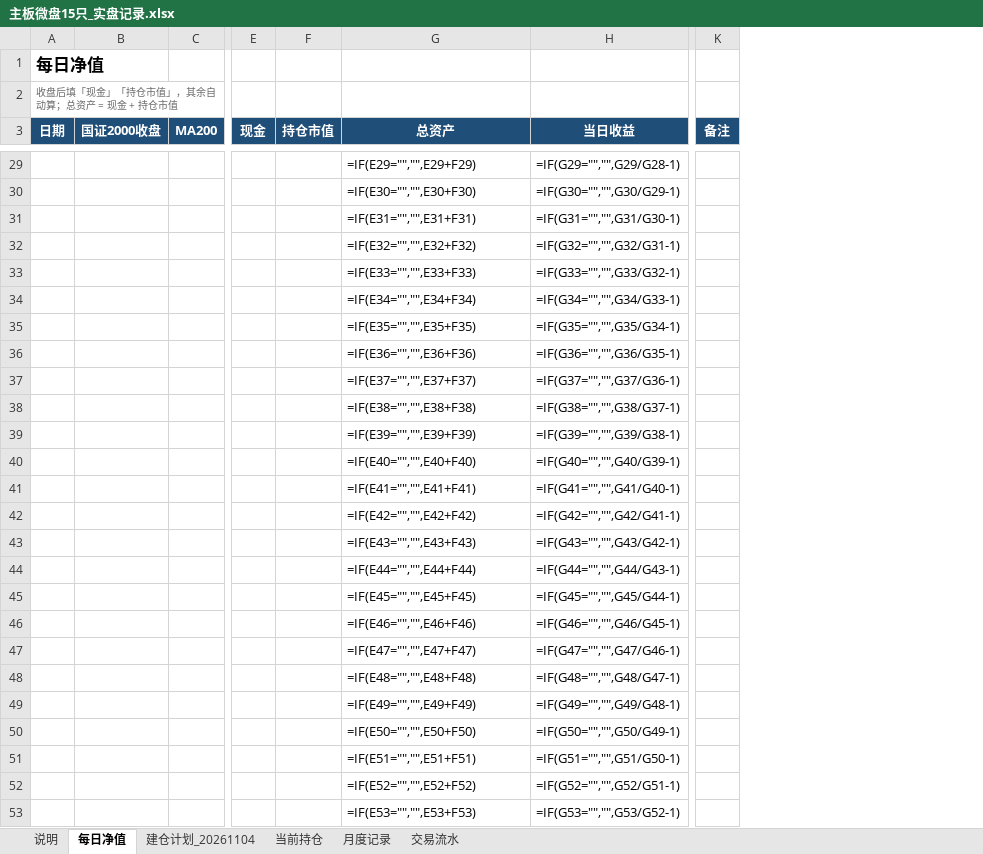
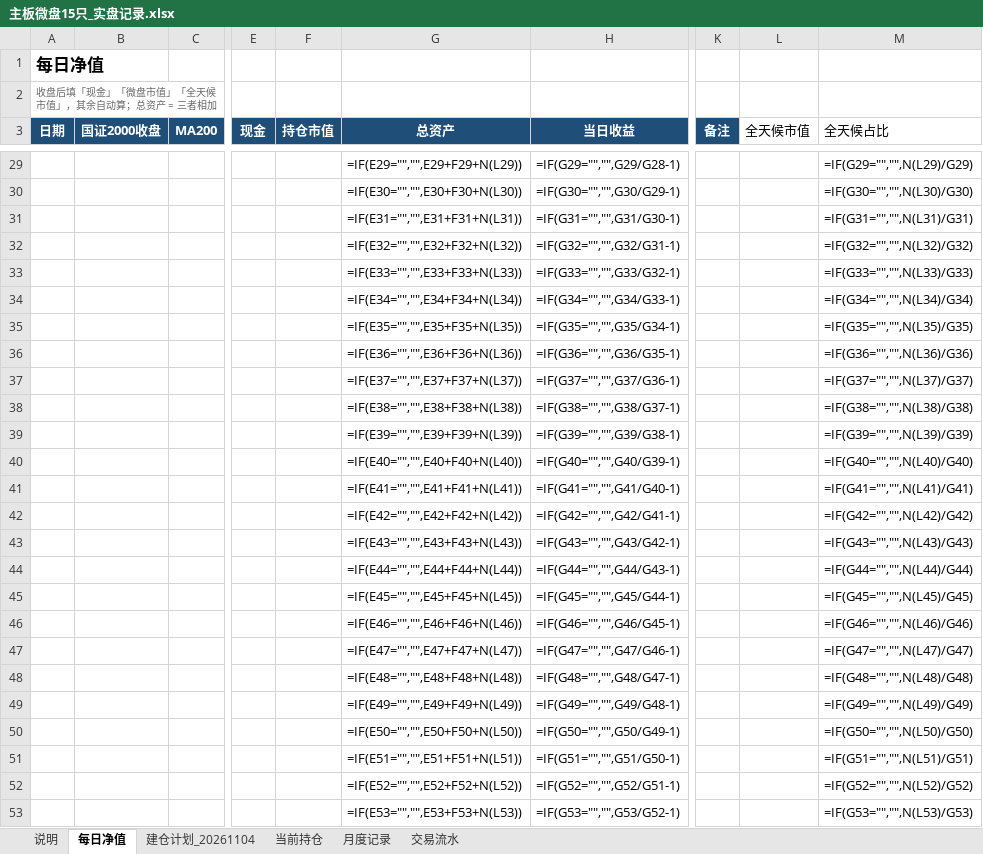
Before and after one commit to LinNego/QuantMind, an Excel workbook: docs/实盘记录/主板微盘15只_实盘记录.xlsx, sheet 每日净值, drawn as a sheet; only a part is shown, gaps mark what is left out; values as stored, in another font and other column widths than the file's, no borders; formulas without a stored value are shown as written; charts and pictures not drawn; the diff covers the shown part only; the diff names each change by its address in the sheet, - before the commit and + after, or states it on an @@ line.

```diff
--- a/docs/实盘记录/主板微盘15只_实盘记录.xlsx (sheet 每日净值)
+++ b/docs/实盘记录/主板微盘15只_实盘记录.xlsx (sheet 每日净值)
+column L (全天候市值), empty
+column M (全天候占比), rows 29-53: =IF(G29="","",N(L29)/G29) | =IF(G30="","",N(L30)/G30) | =IF(G31="","",N(L31)/G31) | =IF(G32="","",N(L32)/G32) | =IF(G33="","",N(L33)/G33) | =IF(G34="","",N(L34)/G34) | =IF(G35="","",N(L35)/G35) | =IF(G36="","",N(L36)/G36) | =IF(G37="","",N(L37)/G37) | =IF(G38="","",N(L38)/G38) | =IF(G39="","",N(L39)/G39) | =IF(G40="","",N(L40)/G40) | =IF(G41="","",N(L41)/G41) | =IF(G42="","",N(L42)/G42) | =IF(G43="","",N(L43)/G43) | =IF(G44="","",N(L44)/G44) | =IF(G45="","",N(L45)/G45) | =IF(G46="","",N(L46)/G46) | =IF(G47="","",N(L47)/G47) | =IF(G48="","",N(L48)/G48) | =IF(G49="","",N(L49)/G49) | =IF(G50="","",N(L50)/G50) | =IF(G51="","",N(L51)/G51) | =IF(G52="","",N(L52)/G52) | =IF(G53="","",N(L53)/G53)
-A2 (日期): 收盘后填「现金」「持仓市值」，其余自动算；总资产 = 现金 + 持仓市值
+A2 (日期): 收盘后填「现金」「微盘市值」「全天候市值」，其余自动算；总资产 = 三者相加
-G29 (总资产): =IF(E29="","",E29+F29)
+G29 (总资产): =IF(E29="","",E29+F29+N(L29))
-G30 (总资产): =IF(E30="","",E30+F30)
+G30 (总资产): =IF(E30="","",E30+F30+N(L30))
-G31 (总资产): =IF(E31="","",E31+F31)
+G31 (总资产): =IF(E31="","",E31+F31+N(L31))
-G32 (总资产): =IF(E32="","",E32+F32)
+G32 (总资产): =IF(E32="","",E32+F32+N(L32))
-G33 (总资产): =IF(E33="","",E33+F33)
+G33 (总资产): =IF(E33="","",E33+F33+N(L33))
-G34 (总资产): =IF(E34="","",E34+F34)
+G34 (总资产): =IF(E34="","",E34+F34+N(L34))
-G35 (总资产): =IF(E35="","",E35+F35)
+G35 (总资产): =IF(E35="","",E35+F35+N(L35))
-G36 (总资产): =IF(E36="","",E36+F36)
+G36 (总资产): =IF(E36="","",E36+F36+N(L36))
-G37 (总资产): =IF(E37="","",E37+F37)
+G37 (总资产): =IF(E37="","",E37+F37+N(L37))
-G38 (总资产): =IF(E38="","",E38+F38)
+G38 (总资产): =IF(E38="","",E38+F38+N(L38))
-G39 (总资产): =IF(E39="","",E39+F39)
+G39 (总资产): =IF(E39="","",E39+F39+N(L39))
-G40 (总资产): =IF(E40="","",E40+F40)
+G40 (总资产): =IF(E40="","",E40+F40+N(L40))
-G41 (总资产): =IF(E41="","",E41+F41)
+G41 (总资产): =IF(E41="","",E41+F41+N(L41))
-G42 (总资产): =IF(E42="","",E42+F42)
+G42 (总资产): =IF(E42="","",E42+F42+N(L42))
-G43 (总资产): =IF(E43="","",E43+F43)
+G43 (总资产): =IF(E43="","",E43+F43+N(L43))
-G44 (总资产): =IF(E44="","",E44+F44)
+G44 (总资产): =IF(E44="","",E44+F44+N(L44))
-G45 (总资产): =IF(E45="","",E45+F45)
+G45 (总资产): =IF(E45="","",E45+F45+N(L45))
-G46 (总资产): =IF(E46="","",E46+F46)
+G46 (总资产): =IF(E46="","",E46+F46+N(L46))
-G47 (总资产): =IF(E47="","",E47+F47)
+G47 (总资产): =IF(E47="","",E47+F47+N(L47))
-G48 (总资产): =IF(E48="","",E48+F48)
+G48 (总资产): =IF(E48="","",E48+F48+N(L48))
-G49 (总资产): =IF(E49="","",E49+F49)
+G49 (总资产): =IF(E49="","",E49+F49+N(L49))
-G50 (总资产): =IF(E50="","",E50+F50)
+G50 (总资产): =IF(E50="","",E50+F50+N(L50))
-G51 (总资产): =IF(E51="","",E51+F51)
+G51 (总资产): =IF(E51="","",E51+F51+N(L51))
-G52 (总资产): =IF(E52="","",E52+F52)
+G52 (总资产): =IF(E52="","",E52+F52+N(L52))
-G53 (总资产): =IF(E53="","",E53+F53)
+G53 (总资产): =IF(E53="","",E53+F53+N(L53))
```
Also changed, not shown: 37 edited cells elsewhere in this sheet, sheet 当前持仓, sheet 月度记录, 1 other file.
